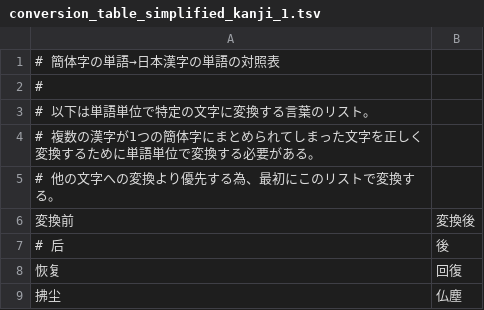
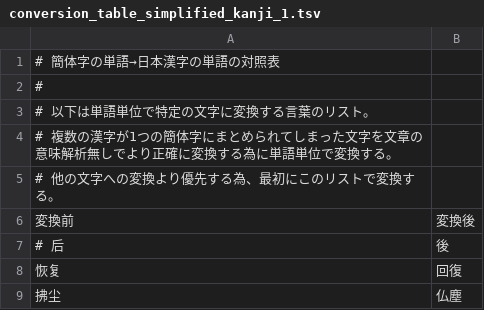
Before and after one commit to pentad0/python-util, a TSV file: util/replace_simplified_kanji/conversion_table/conversion_table_simplified_kanji_1.tsv, drawn as a sheet; only a part is shown.

```diff
--- a/util/replace_simplified_kanji/conversion_table/conversion_table_simplified_kanji_1.tsv
+++ b/util/replace_simplified_kanji/conversion_table/conversion_table_simplified_kanji_1.tsv
@@ -3,3 +3,3 @@
 # 以下は単語単位で特定の文字に変換する言葉のリスト。
-# 複数の漢字が1つの簡体字にまとめられてしまった文字を正しく変換するために単語単位で変換する必要がある。
+# 複数の漢字が1つの簡体字にまとめられてしまった文字を文章の意味解析無しでより正確に変換する為に単語単位で変換する。
 # 他の文字への変換より優先する為、最初にこのリストで変換する。
```
Also changed, not shown: util/replace_simplified_kanji/conversion_table/conversion_table_simplified_kanji_4.tsv.
